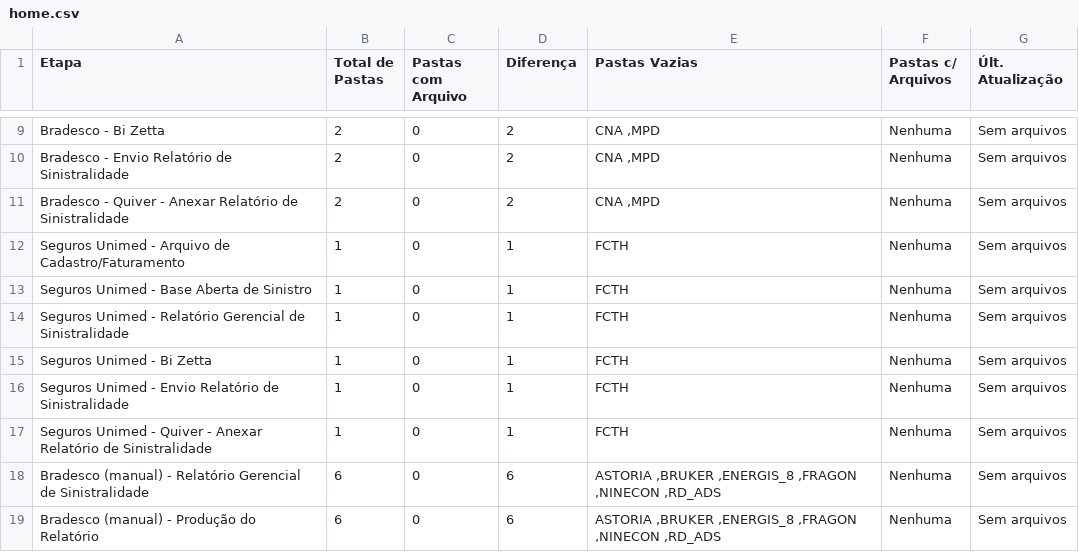
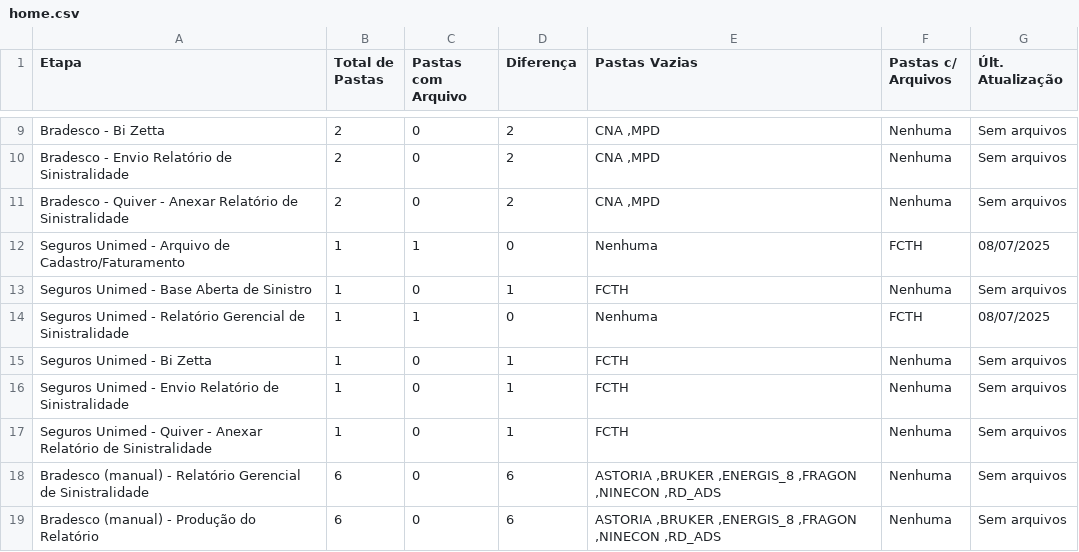
Before and after one commit to JotaBGjr/dashboard-sinistralidade, a CSV file: dash-dados/csv/home.csv, drawn as a sheet; only a part is shown, gaps mark what is left out.

```diff
--- a/dash-dados/csv/home.csv
+++ b/dash-dados/csv/home.csv
@@ -11,5 +11,5 @@ Bradesco - Envio Relatório de Sinistralidade,2,0,2,"CNA ,MPD",Nenhuma,Sem arqui
 Bradesco - Quiver - Anexar Relatório de Sinistralidade,2,0,2,"CNA ,MPD",Nenhuma,Sem arquivos
-Seguros Unimed - Arquivo de Cadastro/Faturamento,1,0,1,FCTH,Nenhuma,Sem arquivos
+Seguros Unimed - Arquivo de Cadastro/Faturamento,1,1,0,Nenhuma,FCTH,08/07/2025
 Seguros Unimed - Base Aberta de Sinistro,1,0,1,FCTH,Nenhuma,Sem arquivos
-Seguros Unimed - Relatório Gerencial de Sinistralidade,1,0,1,FCTH,Nenhuma,Sem arquivos
+Seguros Unimed - Relatório Gerencial de Sinistralidade,1,1,0,Nenhuma,FCTH,08/07/2025
 Seguros Unimed - Bi Zetta,1,0,1,FCTH,Nenhuma,Sem arquivos
```
Also changed, not shown: dash-dados/csv/recepcao.csv.
